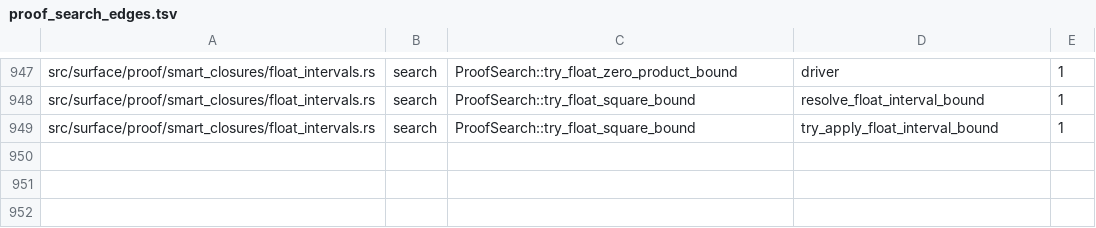
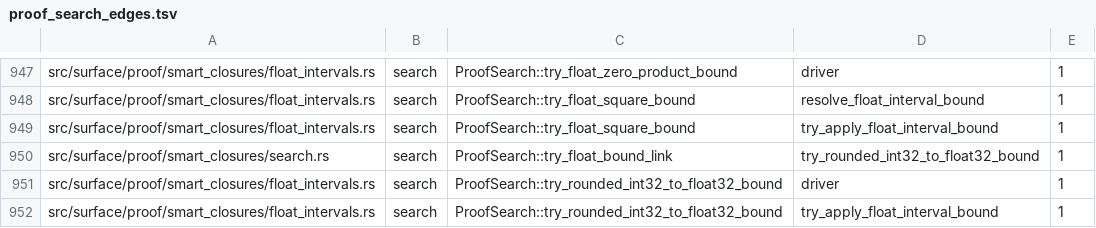
Before and after one commit to clicklang/click, a TSV file: build_support/proof_search_edges.tsv, drawn as a sheet; only a part is shown, gaps mark what is left out; the diff names each change by its address in the sheet, - before the commit and + after, or states it on an @@ line.

Commit message:
Replay rounded int32 to float32 bounds

```diff
--- a/build_support/proof_search_edges.tsv
+++ b/build_support/proof_search_edges.tsv
+row 950: src/surface/proof/smart_closures/search.rs | search | ProofSearch::try_float_bound_link | try_rounded_int32_to_float32_bound | 1
+row 951: src/surface/proof/smart_closures/float_intervals.rs | search | ProofSearch::try_rounded_int32_to_float32_bound | driver | 1
+row 952: src/surface/proof/smart_closures/float_intervals.rs | search | ProofSearch::try_rounded_int32_to_float32_bound | try_apply_float_interval_bound | 1
```
Also changed, not shown: 11 other files.
